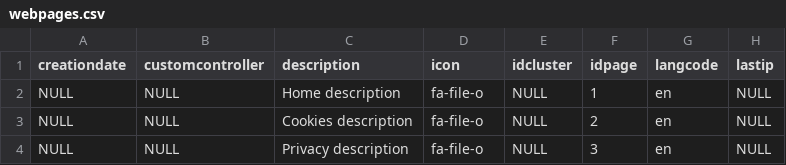
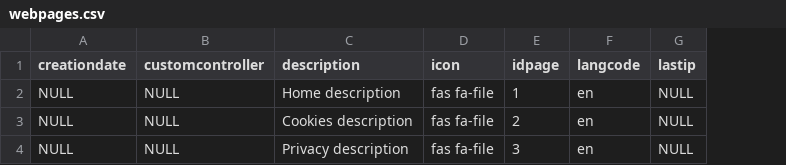
Before and after one commit to FacturaScripts/webportal, a CSV file: Data/Lang/EN/webpages.csv, drawn as a sheet; only a part is shown; the diff names each change by its address in the sheet, - before the commit and + after, or states it on an @@ line.

```diff
--- a/Data/Lang/EN/webpages.csv
+++ b/Data/Lang/EN/webpages.csv
-column E (idcluster), rows 2-4: all NULL
-D2:D4 (icon): fa-file-o
+D2:D4 (icon): fas fa-file
```
Also changed, not shown: Data/Lang/ES/webpages.csv, 18 other files.
